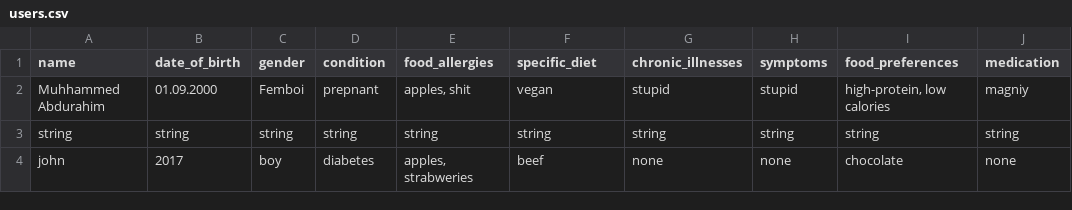
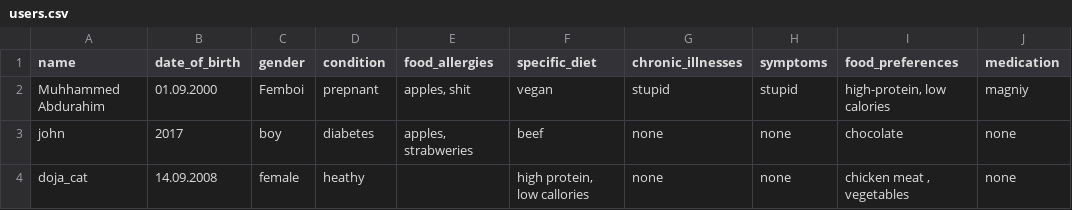
Before and after one commit to goin2crazy/it-hackathon, a CSV file: app/users.csv, drawn as a sheet; removed rows and columns are numbered as before the commit, all else as after; the diff names each change by its address in the sheet, - before the commit and + after, or states it on an @@ line.

```diff
--- a/app/users.csv
+++ b/app/users.csv
-row 3: string | string | string | string | string | string | string | string | string | string
+row 4: doja_cat | 14.09.2008 | female | heathy |  | high protein, low callories | none | none | chicken meat , vegetables | none
```
Also changed, not shown: food_databases/recepies.csv, 4 other files.
